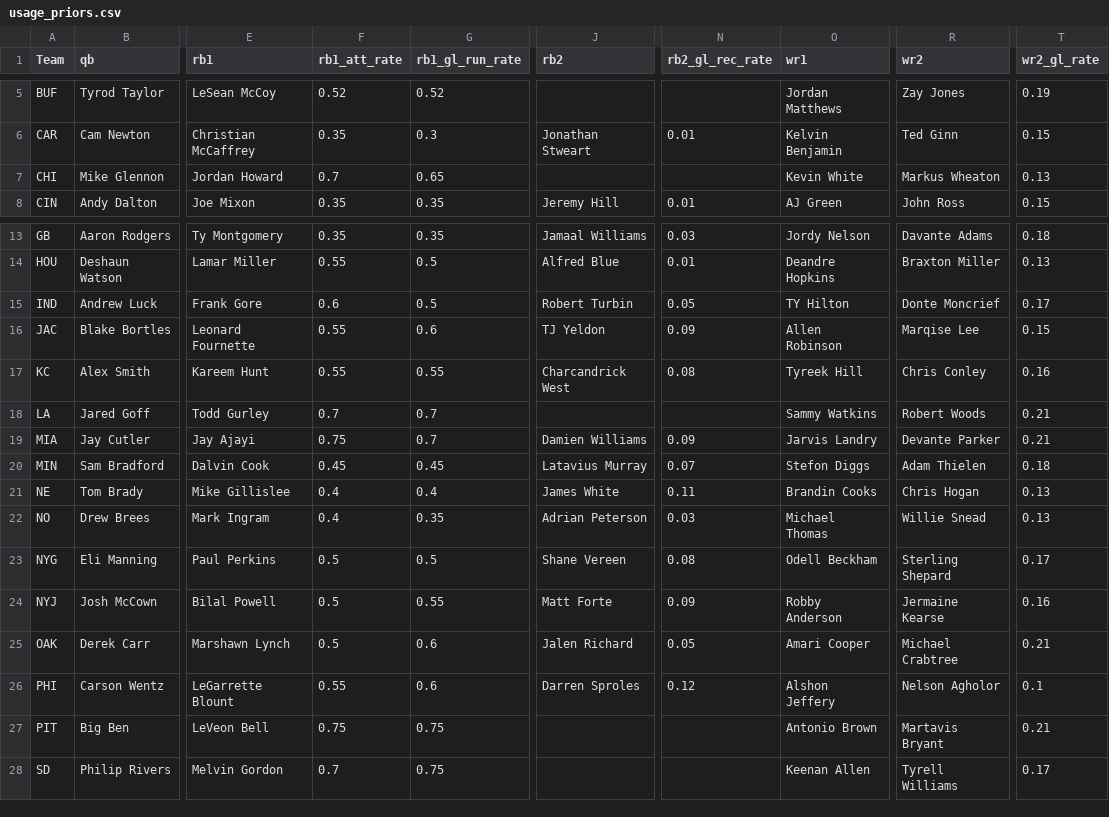
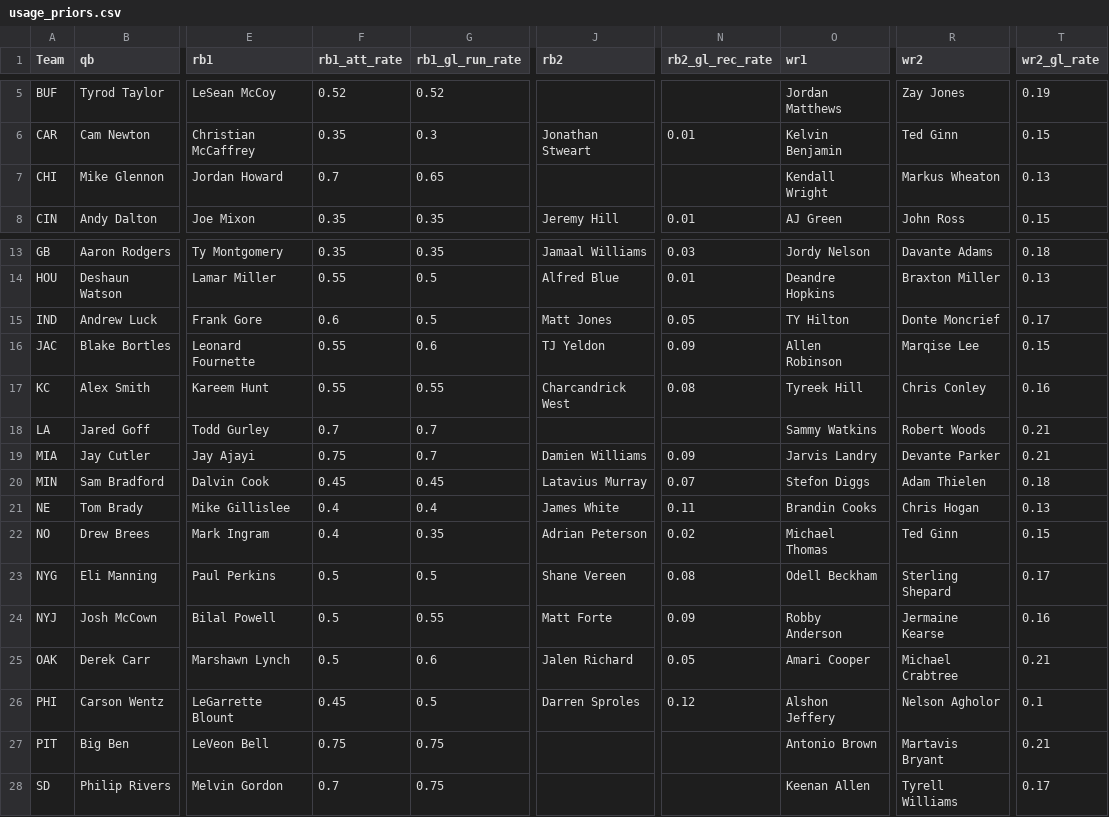
Before and after one commit to BenDrozdoff/fantasy_football_2017, a CSV file: usage_priors.csv, drawn as a sheet; only a part is shown, gaps mark what is left out; the diff names each change by its address in the sheet, - before the commit and + after, or states it on an @@ line.

Commit message:
Update to Usage Priors

```diff
--- a/usage_priors.csv
+++ b/usage_priors.csv
-O7 (wr1): Kevin White
+O7 (wr1): Kendall Wright
-J15 (rb2): Robert Turbin
+J15 (rb2): Matt Jones
-N22 (rb2_gl_rec_rate): 0.03
+N22 (rb2_gl_rec_rate): 0.02
-R22 (wr2): Willie Snead
+R22 (wr2): Ted Ginn
-T22 (wr2_gl_rate): 0.13
+T22 (wr2_gl_rate): 0.15
-F26 (rb1_att_rate): 0.55
+F26 (rb1_att_rate): 0.45
-G26 (rb1_gl_run_rate): 0.6
+G26 (rb1_gl_run_rate): 0.5
```
Also changed, not shown: 1 other file.
